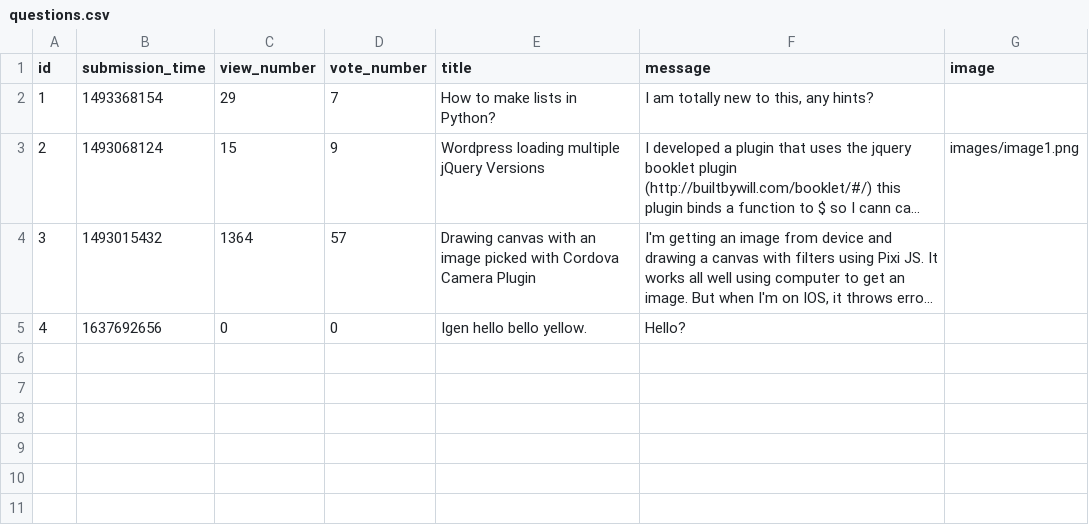
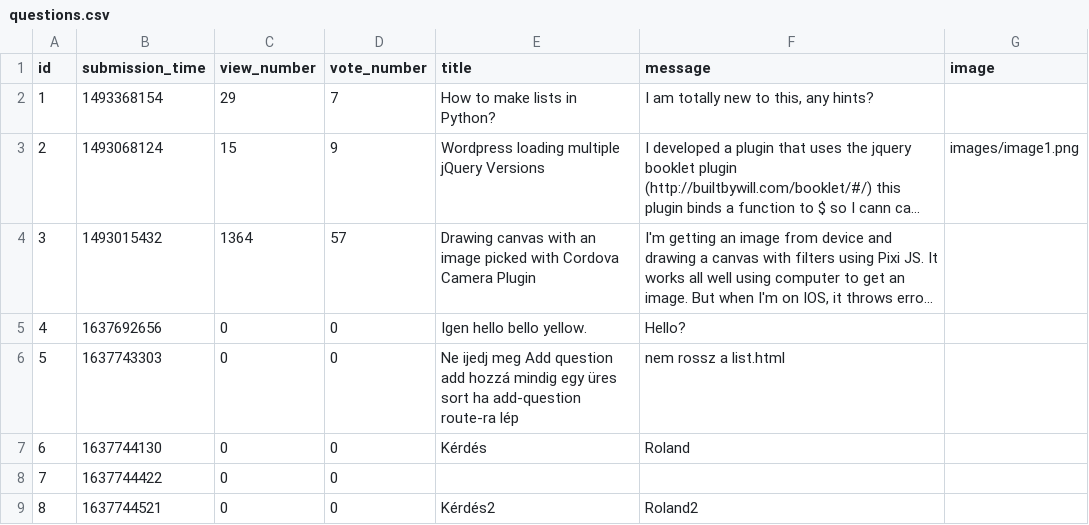
Before and after one commit to CodecoolGlobal/ask-mate-3-python-Sagi-Viktor, a CSV file: data/questions.csv, drawn as a sheet; long unchanged cells end in …; the diff names each change by its address in the sheet, - before the commit and + after, or states it on an @@ line.

```diff
--- a/data/questions.csv
+++ b/data/questions.csv
+row 6: 5 | 1637743303 | 0 | 0 | Ne ijedj meg Add question add hozzá mindig egy üres sort ha add-question route-ra lép | nem rossz a list.html
+row 7: 6 | 1637744130 | 0 | 0 | Kérdés | Roland
+row 8: 7 | 1637744422 | 0 | 0
+row 9: 8 | 1637744521 | 0 | 0 | Kérdés2 | Roland2
```
Also changed, not shown: 1 other file.
